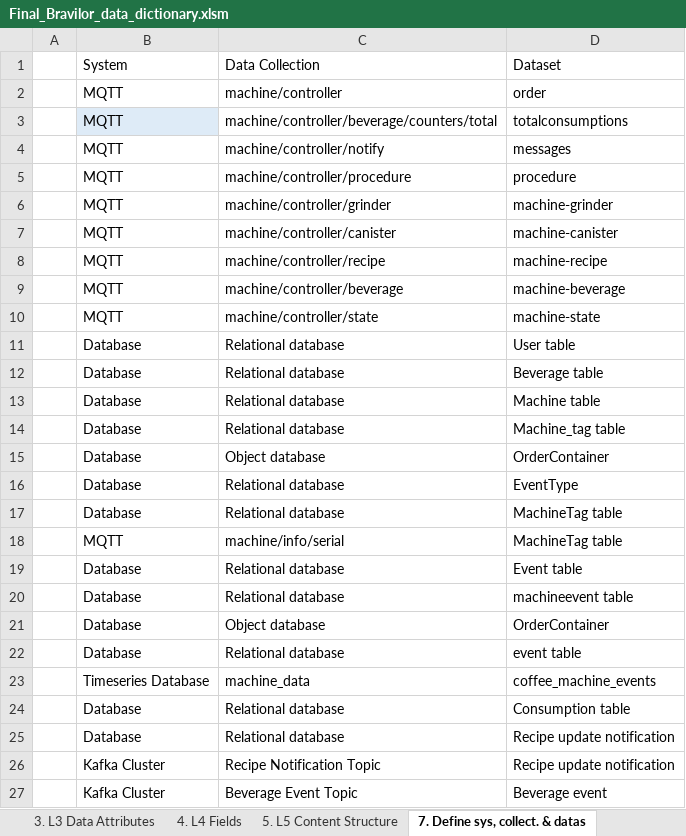
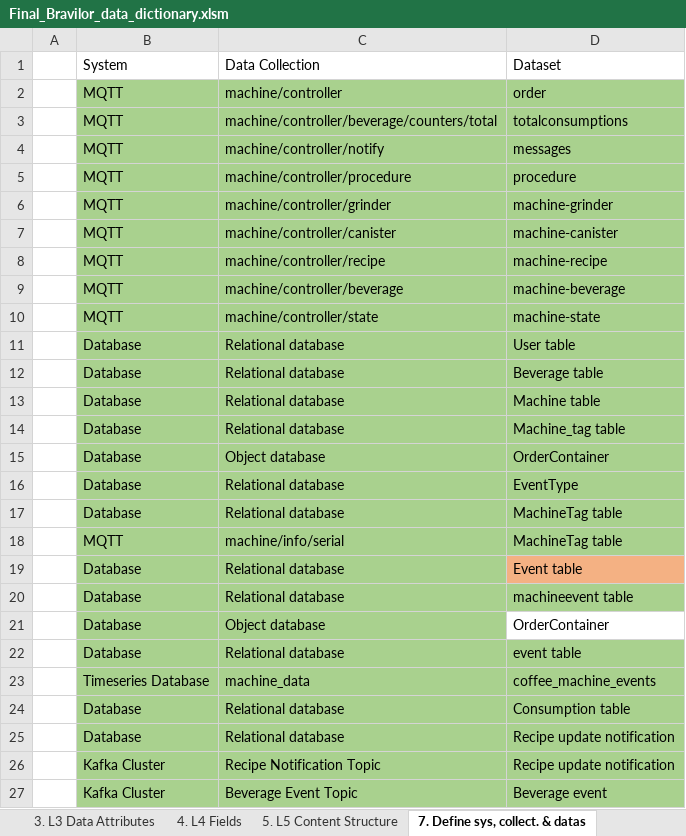
Before and after one commit to aureliusenterprise/aurelius, an Excel workbook: k8s/Final_Bravilor_data_dictionary.xlsm, sheet 7. Define sys, collect. & datas, drawn as a sheet; values as stored, in another font and other column widths than the file's, no borders; table styles not drawn; the diff names each change by its address in the sheet, - before the commit and + after, or states it on an @@ line.

```diff
--- a/k8s/Final_Bravilor_data_dictionary.xlsm (sheet 7. Define sys, collect. & datas)
+++ b/k8s/Final_Bravilor_data_dictionary.xlsm (sheet 7. Define sys, collect. & datas)
-B2:D2 fill: none
+B2:D2 fill: #A9D18E
-B3 fill: #DEEBF7
+B3 fill: #A9D18E
-C3:D3 fill: none
+C3:D3 fill: #A9D18E
-B4:D18 fill: none
+B4:D18 fill: #A9D18E
-B19:C19 fill: none
+B19:C19 fill: #A9D18E
-D19 fill: none
+D19 fill: #F4B183
-B20:D20 fill: none
+B20:D20 fill: #A9D18E
-B21:C21 fill: none
+B21:C21 fill: #A9D18E
-B22:D27 fill: none
+B22:D27 fill: #A9D18E
```
Also changed, not shown: sheet 3. L3 Data Attributes, sheet 4. L4 Fields, sheet 9. Person Table, sheet 12. Process, sheet 2. L2 Data Entities, sheet 5. L5 Content Structure, formulas that keep their value, hidden cells, 2 other files.
